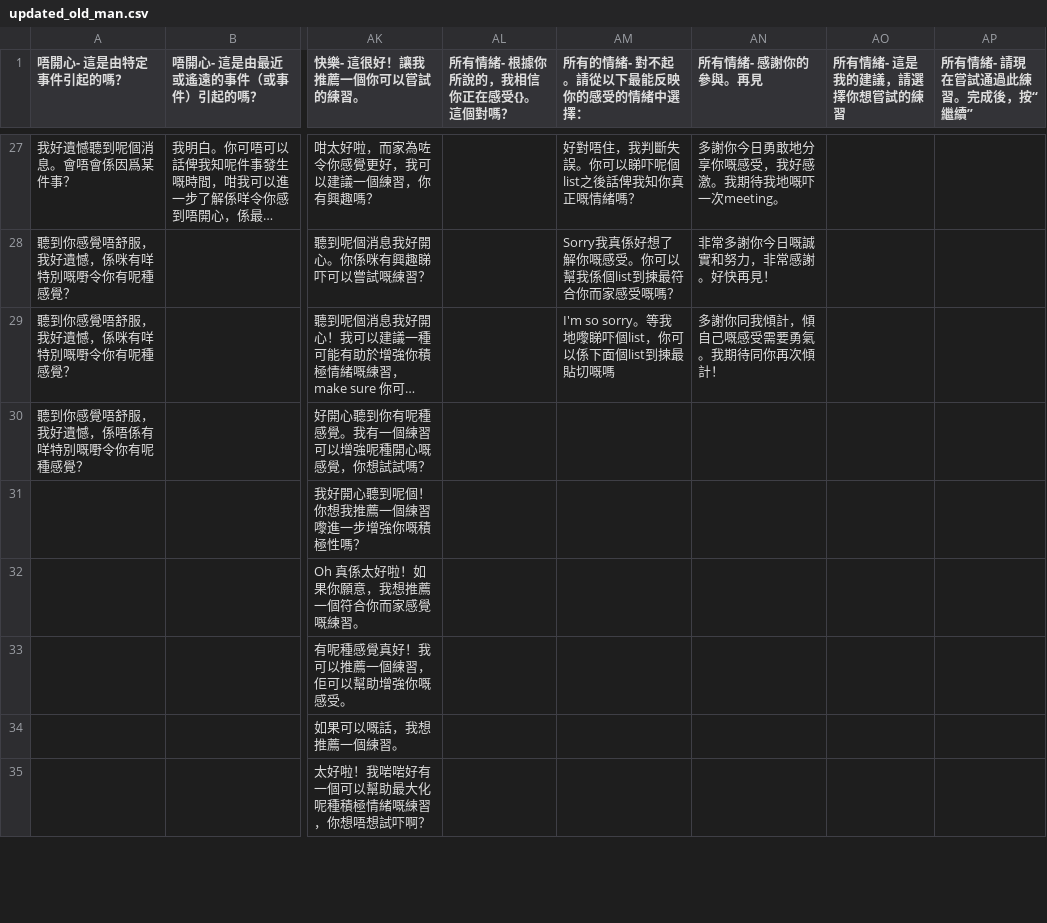
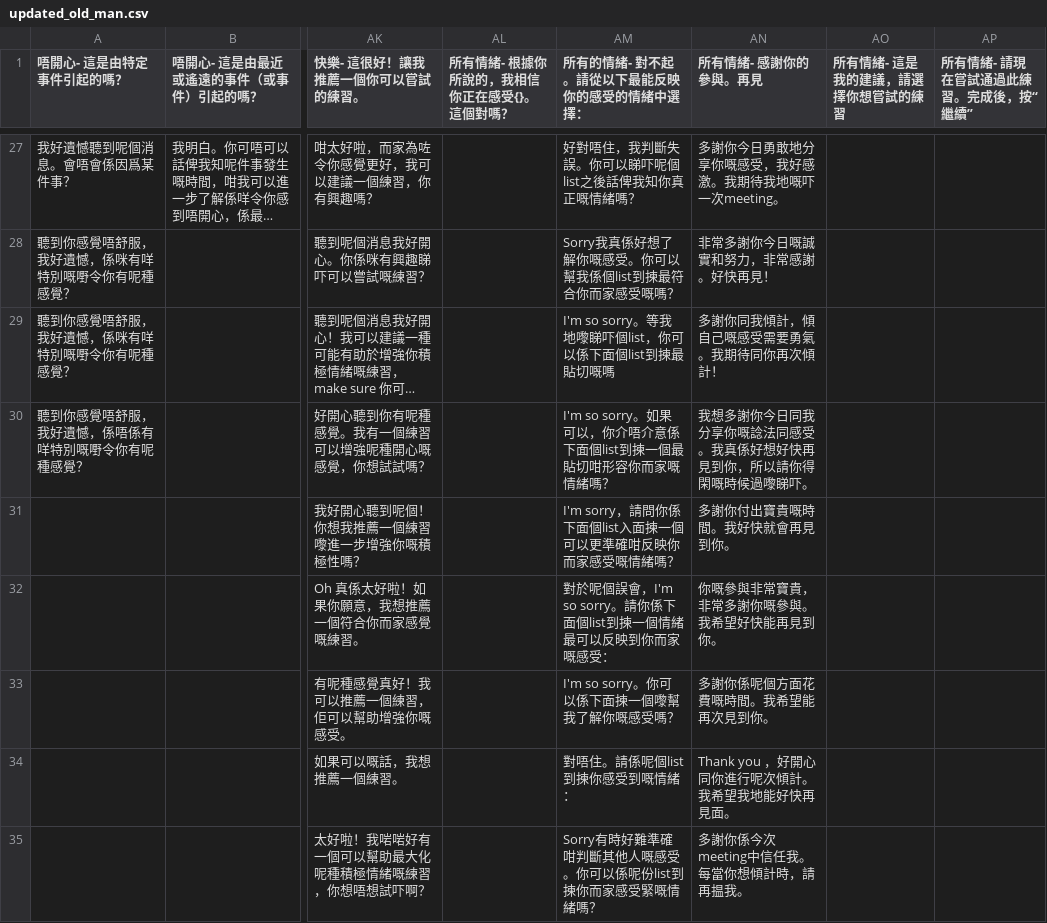
Before and after one commit to WanHeeTang/Cantonese_SAT_Chatbot, a CSV file: Dataset/Empathy Classification/Additional Dataset/updated_old_man.csv, drawn as a sheet; only a part is shown, gaps mark what is left out; long unchanged cells end in …; the diff covers the shown part only; the diff names each change by its address in the sheet, - before the commit and + after, or states it on an @@ line.

```diff
--- a/Dataset/Empathy Classification/Additional Dataset/updated_old_man.csv
+++ b/Dataset/Empathy Classification/Additional Dataset/updated_old_man.csv
-AM30 (所有的情緒- 對不起。請從以下最能反映你的感受的情緒中選擇：): (empty)
+AM30 (所有的情緒- 對不起。請從以下最能反映你的感受的情緒中選擇：): I'm so sorry。如果可以，你介唔介意係下面個list到揀一個最貼切咁形容你而家嘅情緒嗎？
-AN30 (所有情緒- 感謝你的參與。再見): (empty)
+AN30 (所有情緒- 感謝你的參與。再見): 我想多謝你今日同我分享你嘅諗法同感受。我真係好想好快再見到你，所以請你得閑嘅時候過嚟睇吓。
-AM31 (所有的情緒- 對不起。請從以下最能反映你的感受的情緒中選擇：): (empty)
+AM31 (所有的情緒- 對不起。請從以下最能反映你的感受的情緒中選擇：): I'm sorry，請問你係下面個list入面揀一個可以更準確咁反映你而家感受嘅情緒嗎？
-AN31 (所有情緒- 感謝你的參與。再見): (empty)
+AN31 (所有情緒- 感謝你的參與。再見): 多謝你付出寶貴嘅時間。我好快就會再見到你。
-AM32 (所有的情緒- 對不起。請從以下最能反映你的感受的情緒中選擇：): (empty)
+AM32 (所有的情緒- 對不起。請從以下最能反映你的感受的情緒中選擇：): 對於呢個誤會，I'm so sorry。請你係下面個list到揀一個情緒最可以反映到你而家嘅感受：
-AN32 (所有情緒- 感謝你的參與。再見): (empty)
+AN32 (所有情緒- 感謝你的參與。再見): 你嘅參與非常寶貴，非常多謝你嘅參與。我希望好快能再見到你。
-AM33 (所有的情緒- 對不起。請從以下最能反映你的感受的情緒中選擇：): (empty)
+AM33 (所有的情緒- 對不起。請從以下最能反映你的感受的情緒中選擇：): I'm so sorry。你可以係下面揀一個嚟幫我了解你嘅感受嗎？
-AN33 (所有情緒- 感謝你的參與。再見): (empty)
+AN33 (所有情緒- 感謝你的參與。再見): 多謝你係呢個方面花費嘅時間。我希望能再次見到你。
-AM34 (所有的情緒- 對不起。請從以下最能反映你的感受的情緒中選擇：): (empty)
+AM34 (所有的情緒- 對不起。請從以下最能反映你的感受的情緒中選擇：): 對唔住。請係呢個list到揀你感受到嘅情緒：
-AN34 (所有情緒- 感謝你的參與。再見): (empty)
+AN34 (所有情緒- 感謝你的參與。再見): Thank you ，好開心同你進行呢次傾計。我希望我地能好快再見面。
-AM35 (所有的情緒- 對不起。請從以下最能反映你的感受的情緒中選擇：): (empty)
+AM35 (所有的情緒- 對不起。請從以下最能反映你的感受的情緒中選擇：): Sorry有時好難準確咁判斷其他人嘅感受。你可以係呢份list到揀你而家感受緊嘅情緒嗎？
-AN35 (所有情緒- 感謝你的參與。再見): (empty)
+AN35 (所有情緒- 感謝你的參與。再見): 多謝你係今次meeting中信任我。每當你想傾計時，請再揾我。
```
Also changed, not shown: 12 edited cells elsewhere in this file, Dataset/Empathy Classification/Additional Dataset/Updated_neutral.csv, Dataset/Empathy Classification/Additional Dataset/updated_old_lady.csv, 27 other files.
